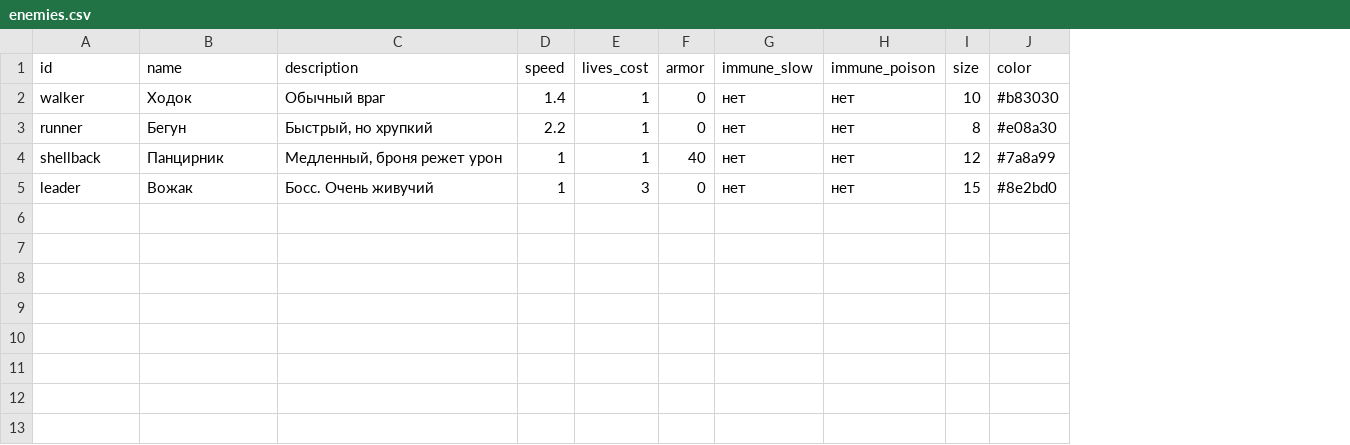
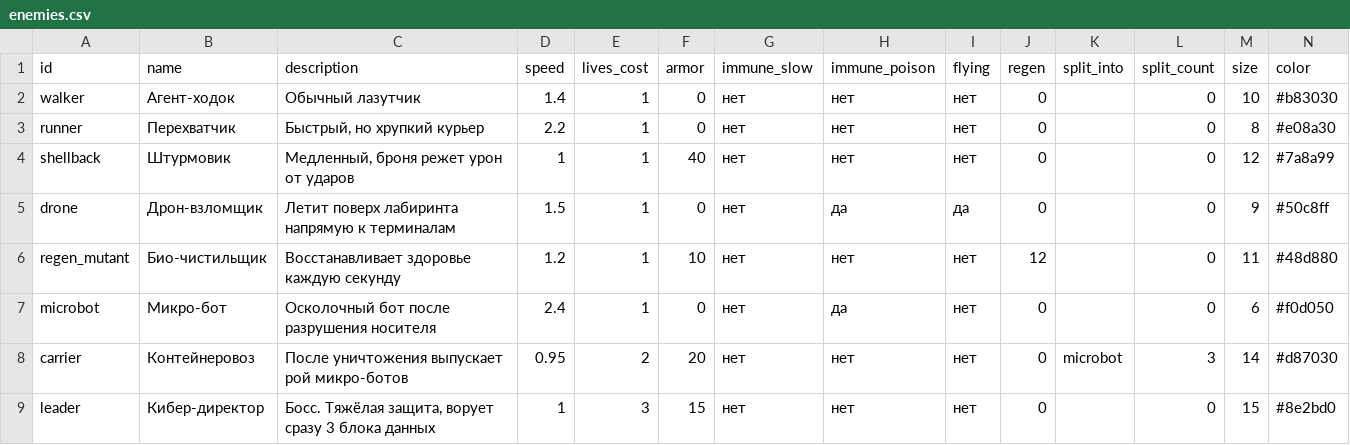
Before and after one commit to NanairoNika/Game_1, a CSV file: data/enemies.csv, drawn as a sheet; addresses are those after the commit; the diff names each change by its address in the sheet, - before the commit and + after, or states it on an @@ line.

```diff
--- a/data/enemies.csv
+++ b/data/enemies.csv
+column I (flying), rows 2-4: all нет; row 9: нет
+column J (regen), rows 2-4: all 0; row 9: 0
+column K (split_into), empty
+column L (split_count), rows 2-4: all 0; row 9: 0
-B2 (name): Ходок
+B2 (name): Агент-ходок
-C2 (description): Обычный враг
+C2 (description): Обычный лазутчик
-B3 (name): Бегун
+B3 (name): Перехватчик
-C3 (description): Быстрый, но хрупкий
+C3 (description): Быстрый, но хрупкий курьер
-B4 (name): Панцирник
+B4 (name): Штурмовик
-C4 (description): Медленный, броня режет урон
+C4 (description): Медленный, броня режет урон от ударов
+row 5: drone | Дрон-взломщик | Летит поверх лабиринта напрямую к терминалам | 1.5 | 1 | 0 | нет | да | да | 0 |  | 0 | 9 | #50c8ff
+row 6: regen_mutant | Био-чистильщик | Восстанавливает здоровье каждую секунду | 1.2 | 1 | 10 | нет | нет | нет | 12 |  | 0 | 11 | #48d880
+row 7: microbot | Микро-бот | Осколочный бот после разрушения носителя | 2.4 | 1 | 0 | нет | да | нет | 0 |  | 0 | 6 | #f0d050
+row 8: carrier | Контейнеровоз | После уничтожения выпускает рой микро-ботов | 0.95 | 2 | 20 | нет | нет | нет | 0 | microbot | 3 | 14 | #d87030
-B9 (name): Вожак
+B9 (name): Кибер-директор
-C9 (description): Босс. Очень живучий
+C9 (description): Босс. Тяжёлая защита, ворует сразу 3 блока данных
-F9 (armor): 0
+F9 (armor): 15
```
Also changed, not shown: data/hybrids.csv, data/monsters.csv, 18 other files.
